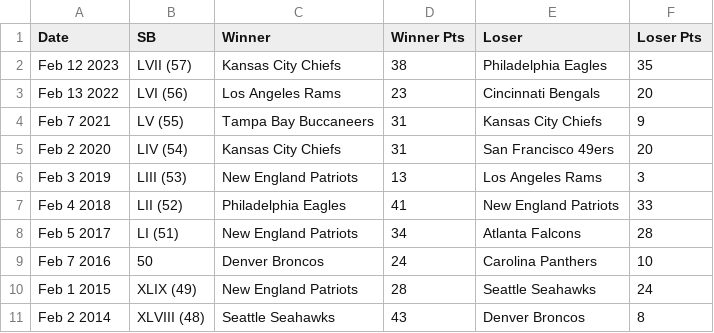
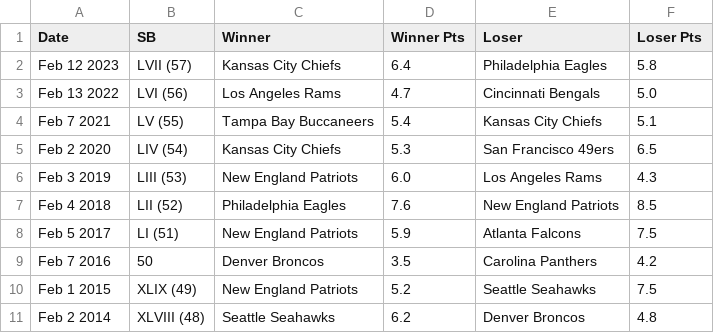
Before and after one commit to Bo-MacDonald/AP-Java-summer-work, a CSV file: superbowl.csv, drawn as a sheet.

Commit message:
Update superbowl.csv

```diff
--- a/superbowl.csv
+++ b/superbowl.csv
@@ -1,11 +1,11 @@
 Date,SB,Winner,Winner Pts,Loser,Loser Pts
-Feb 12 2023,LVII (57),Kansas City Chiefs,38,Philadelphia Eagles,35
-Feb 13 2022,LVI (56),Los Angeles Rams,23,Cincinnati Bengals,20
-Feb 7 2021,LV (55),Tampa Bay Buccaneers,31,Kansas City Chiefs,9
-Feb 2 2020,LIV (54),Kansas City Chiefs,31,San Francisco 49ers,20
-Feb 3 2019,LIII (53),New England Patriots,13,Los Angeles Rams,3
-Feb 4 2018,LII (52),Philadelphia Eagles,41,New England Patriots,33
-Feb 5 2017,LI (51),New England Patriots,34,Atlanta Falcons,28
-Feb 7 2016,50,Denver Broncos,24,Carolina Panthers,10
-Feb 1 2015,XLIX (49),New England Patriots,28,Seattle Seahawks,24
-Feb 2 2014,XLVIII (48),Seattle Seahawks,43,Denver Broncos,8
+Feb 12 2023,LVII (57),Kansas City Chiefs,6.4,Philadelphia Eagles,5.8
+Feb 13 2022,LVI (56),Los Angeles Rams,4.7,Cincinnati Bengals,5.0
+Feb 7 2021,LV (55),Tampa Bay Buccaneers,5.4,Kansas City Chiefs,5.1
+Feb 2 2020,LIV (54),Kansas City Chiefs,5.3,San Francisco 49ers,6.5
+Feb 3 2019,LIII (53),New England Patriots,6.0,Los Angeles Rams,4.3
+Feb 4 2018,LII (52),Philadelphia Eagles,7.6,New England Patriots,8.5
+Feb 5 2017,LI (51),New England Patriots,5.9,Atlanta Falcons,7.5
+Feb 7 2016,50,Denver Broncos,3.5,Carolina Panthers,4.2
+Feb 1 2015,XLIX (49),New England Patriots,5.2,Seattle Seahawks,7.5
+Feb 2 2014,XLVIII (48),Seattle Seahawks,6.2,Denver Broncos,4.8
```
